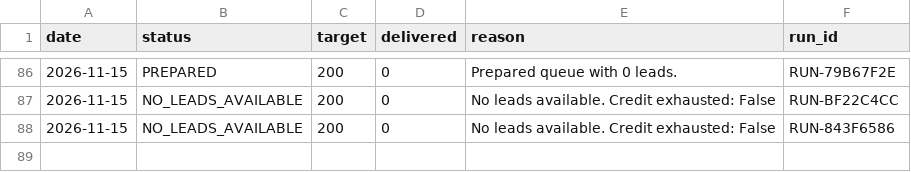
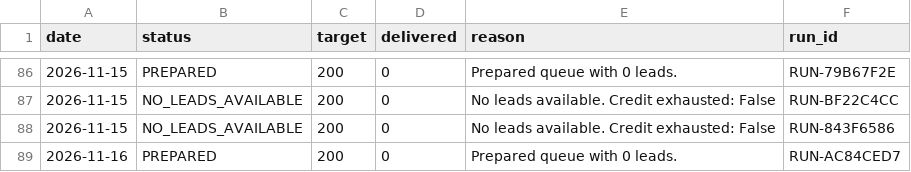
Before and after one commit to ayushdesign4/daily-lead-agent, a CSV file: data/daily_runs.csv, drawn as a sheet; only a part is shown, gaps mark what is left out.

```diff
--- a/data/daily_runs.csv
+++ b/data/daily_runs.csv
@@ -148 +148,2 @@ date,status,target,delivered,reason,run_id
 2026-11-15,NO_LEADS_AVAILABLE,200,0,No leads available. Credit exhausted: False,RUN-843F6586
+2026-11-16,PREPARED,200,0,Prepared queue with 0 leads.,RUN-AC84CED7
```
Also changed, not shown: 2 other files.
